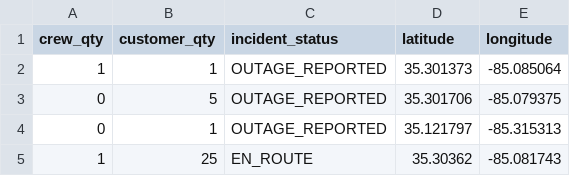
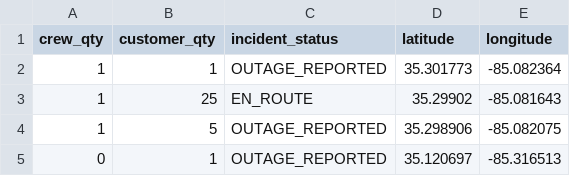
Before and after one commit to officeofperformancemanagement/public-epb-data, a CSV file: outages.csv, drawn as a sheet.

```diff
--- a/outages.csv
+++ b/outages.csv
@@ -1,5 +1,5 @@
 crew_qty,customer_qty,incident_status,latitude,longitude
-1,1,OUTAGE_REPORTED,35.301373,-85.085064
-0,5,OUTAGE_REPORTED,35.301706,-85.079375
-0,1,OUTAGE_REPORTED,35.121797,-85.315313
-1,25,EN_ROUTE,35.30362,-85.081743
+1,1,OUTAGE_REPORTED,35.301773,-85.082364
+1,25,EN_ROUTE,35.29902,-85.081643
+1,5,OUTAGE_REPORTED,35.298906,-85.082075
+0,1,OUTAGE_REPORTED,35.120697,-85.316513
```
Also changed, not shown: 1 other file.
